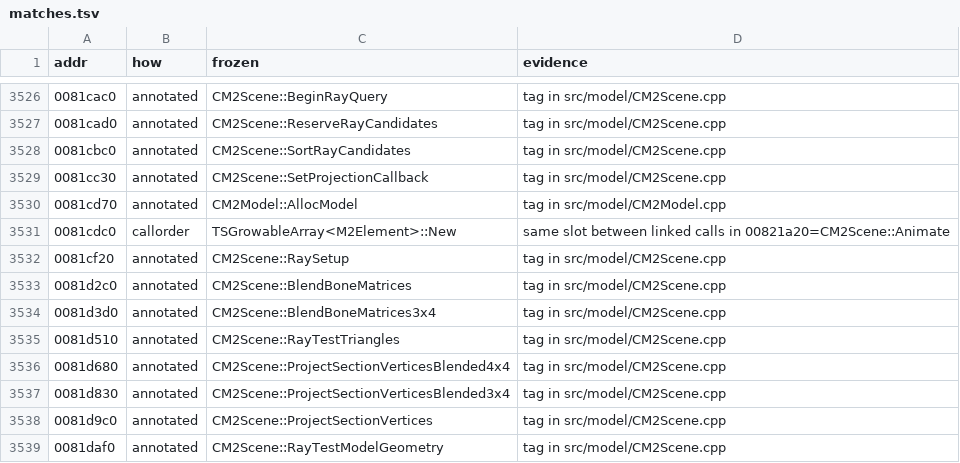
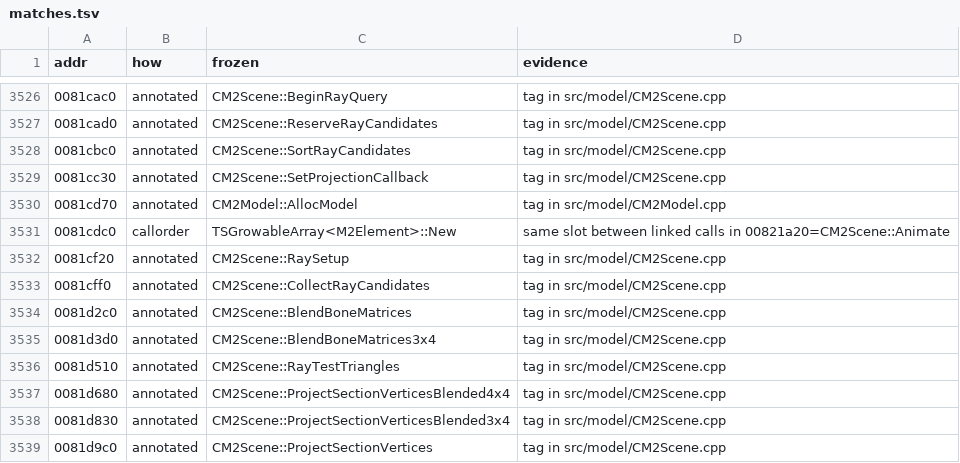
Before and after one commit to zeruth/FrozenClient, a TSV file: tools/recomp/data/matches.tsv, drawn as a sheet; only a part is shown, gaps mark what is left out; the shorter side is filled out with more unchanged rows.

```diff
--- a/tools/recomp/data/matches.tsv
+++ b/tools/recomp/data/matches.tsv
@@ -3532,2 +3532,3 @@ addr	how	frozen	evidence
 0081cf20	annotated	CM2Scene::RaySetup	tag in src/model/CM2Scene.cpp
+0081cff0	annotated	CM2Scene::CollectRayCandidates	tag in src/model/CM2Scene.cpp
 0081d2c0	annotated	CM2Scene::BlendBoneMatrices	tag in src/model/CM2Scene.cpp
```
Also changed, not shown: 5 other files.
